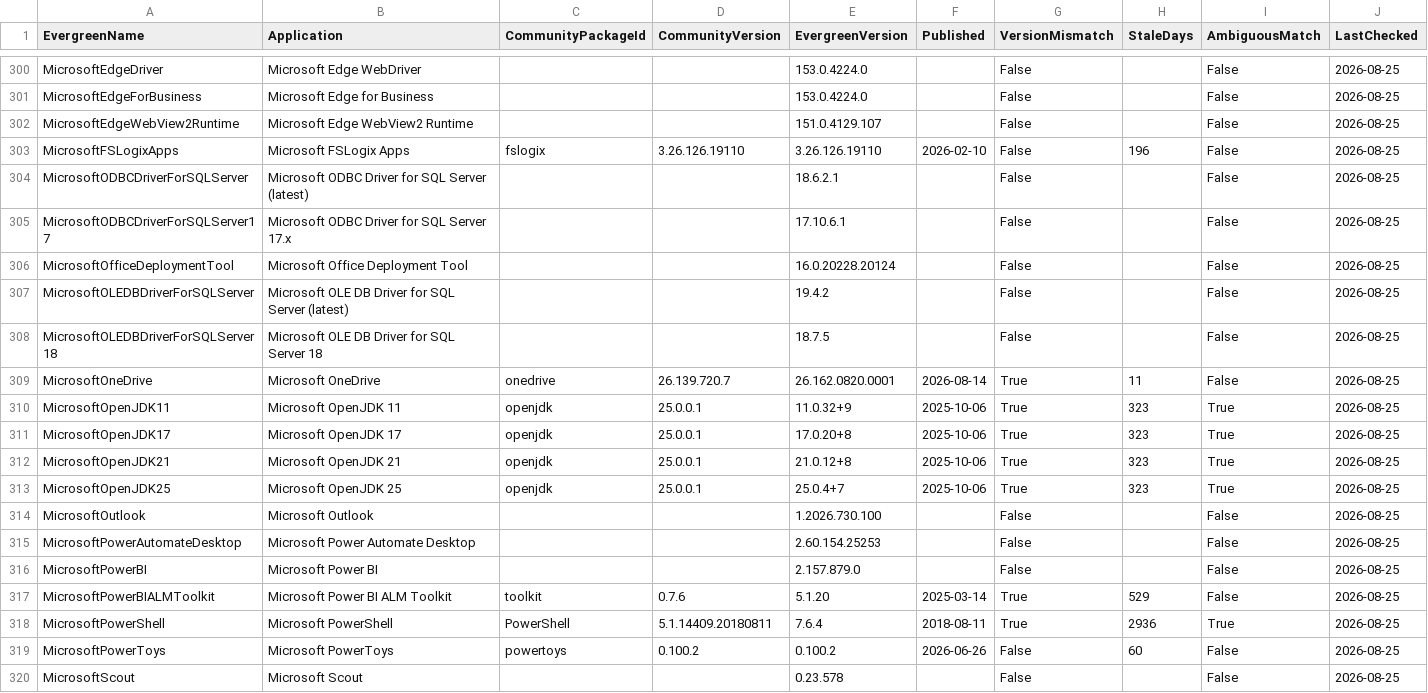
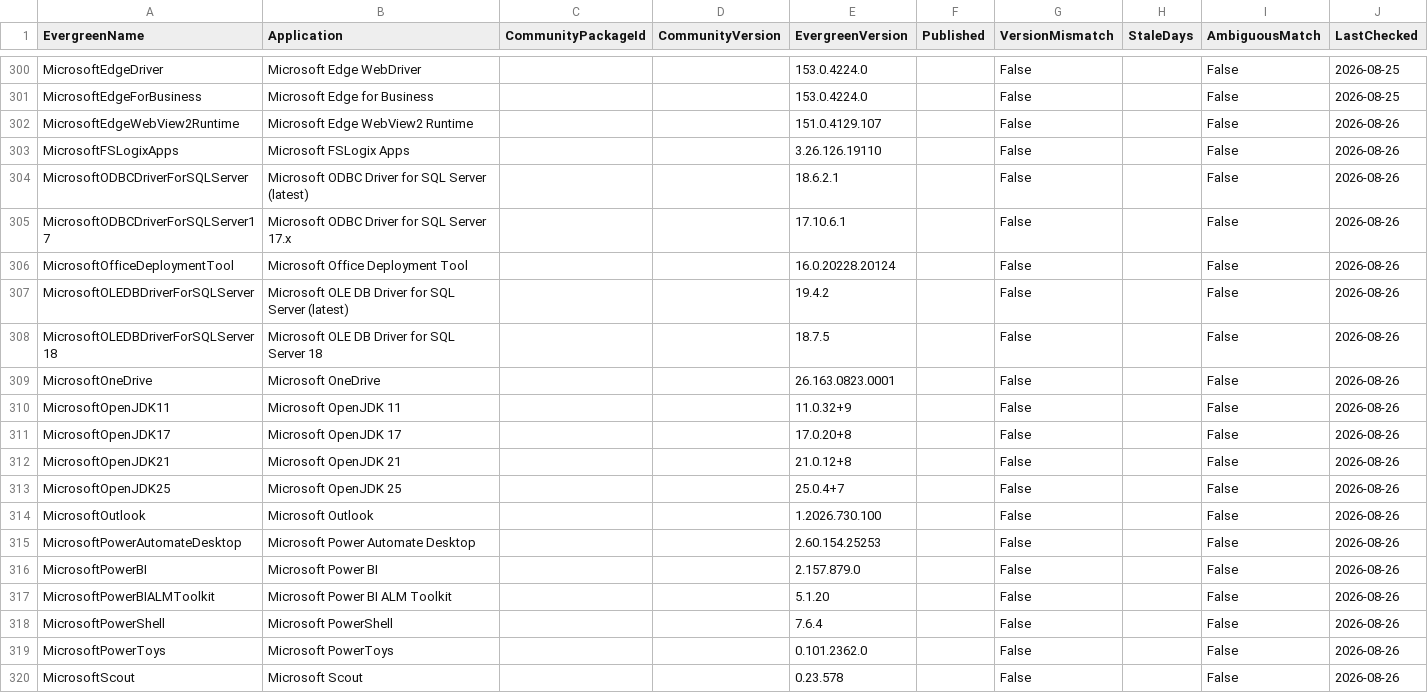
Before and after one commit to patsaindon/chocolatey-packages, a CSV file: prospecting/community-version-reference.csv, drawn as a sheet; only a part is shown, gaps mark what is left out; the diff covers the shown part only.

```diff
--- a/prospecting/community-version-reference.csv
+++ b/prospecting/community-version-reference.csv
@@ -301,20 +301,20 @@
 "MicrosoftEdgeForBusiness","Microsoft Edge for Business","","","153.0.4224.0","","False","","False","2026-08-25"
-"MicrosoftEdgeWebView2Runtime","Microsoft Edge WebView2 Runtime","","","151.0.4129.107","","False","","False","2026-08-25"
-"MicrosoftFSLogixApps","Microsoft FSLogix Apps","fslogix","3.26.126.19110","3.26.126.19110","2026-02-10","False","196","False","2026-08-25"
-"MicrosoftODBCDriverForSQLServer","Microsoft ODBC Driver for SQL Server (latest)","","","18.6.2.1","","False","","False","2026-08-25"
-"MicrosoftODBCDriverForSQLServer17","Microsoft ODBC Driver for SQL Server 17.x","","","17.10.6.1","","False","","False","2026-08-25"
-"MicrosoftOfficeDeploymentTool","Microsoft Office Deployment Tool","","","16.0.20228.20124","","False","","False","2026-08-25"
-"MicrosoftOLEDBDriverForSQLServer","Microsoft OLE DB Driver for SQL Server (latest)","","","19.4.2","","False","","False","2026-08-25"
-"MicrosoftOLEDBDriverForSQLServer18","Microsoft OLE DB Driver for SQL Server 18","","","18.7.5","","False","","False","2026-08-25"
-"MicrosoftOneDrive","Microsoft OneDrive","onedrive","26.139.720.7","26.162.0820.0001","2026-08-14","True","11","False","2026-08-25"
-"MicrosoftOpenJDK11","Microsoft OpenJDK 11","openjdk","25.0.0.1","11.0.32+9","2025-10-06","True","323","True","2026-08-25"
-"MicrosoftOpenJDK17","Microsoft OpenJDK 17","openjdk","25.0.0.1","17.0.20+8","2025-10-06","True","323","True","2026-08-25"
-"MicrosoftOpenJDK21","Microsoft OpenJDK 21","openjdk","25.0.0.1","21.0.12+8","2025-10-06","True","323","True","2026-08-25"
-"MicrosoftOpenJDK25","Microsoft OpenJDK 25","openjdk","25.0.0.1","25.0.4+7","2025-10-06","True","323","True","2026-08-25"
-"MicrosoftOutlook","Microsoft Outlook","","","1.2026.730.100","","False","","False","2026-08-25"
-"MicrosoftPowerAutomateDesktop","Microsoft Power Automate Desktop","","","2.60.154.25253","","False","","False","2026-08-25"
-"MicrosoftPowerBI","Microsoft Power BI","","","2.157.879.0","","False","","False","2026-08-25"
-"MicrosoftPowerBIALMToolkit","Microsoft Power BI ALM Toolkit","toolkit","0.7.6","5.1.20","2025-03-14","True","529","False","2026-08-25"
-"MicrosoftPowerShell","Microsoft PowerShell","PowerShell","5.1.14409.20180811","7.6.4","2018-08-11","True","2936","True","2026-08-25"
-"MicrosoftPowerToys","Microsoft PowerToys","powertoys","0.100.2","0.100.2","2026-06-26","False","60","False","2026-08-25"
-"MicrosoftScout","Microsoft Scout","","","0.23.578","","False","","False","2026-08-25"
+"MicrosoftEdgeWebView2Runtime","Microsoft Edge WebView2 Runtime",,,"151.0.4129.107",,"False",,"False","2026-08-26"
+"MicrosoftFSLogixApps","Microsoft FSLogix Apps",,,"3.26.126.19110",,"False",,"False","2026-08-26"
+"MicrosoftODBCDriverForSQLServer","Microsoft ODBC Driver for SQL Server (latest)",,,"18.6.2.1",,"False",,"False","2026-08-26"
+"MicrosoftODBCDriverForSQLServer17","Microsoft ODBC Driver for SQL Server 17.x",,,"17.10.6.1",,"False",,"False","2026-08-26"
+"MicrosoftOfficeDeploymentTool","Microsoft Office Deployment Tool",,,"16.0.20228.20124",,"False",,"False","2026-08-26"
+"MicrosoftOLEDBDriverForSQLServer","Microsoft OLE DB Driver for SQL Server (latest)",,,"19.4.2",,"False",,"False","2026-08-26"
+"MicrosoftOLEDBDriverForSQLServer18","Microsoft OLE DB Driver for SQL Server 18",,,"18.7.5",,"False",,"False","2026-08-26"
+"MicrosoftOneDrive","Microsoft OneDrive",,,"26.163.0823.0001",,"False",,"False","2026-08-26"
+"MicrosoftOpenJDK11","Microsoft OpenJDK 11",,,"11.0.32+9",,"False",,"False","2026-08-26"
+"MicrosoftOpenJDK17","Microsoft OpenJDK 17",,,"17.0.20+8",,"False",,"False","2026-08-26"
+"MicrosoftOpenJDK21","Microsoft OpenJDK 21",,,"21.0.12+8",,"False",,"False","2026-08-26"
+"MicrosoftOpenJDK25","Microsoft OpenJDK 25",,,"25.0.4+7",,"False",,"False","2026-08-26"
+"MicrosoftOutlook","Microsoft Outlook",,,"1.2026.730.100",,"False",,"False","2026-08-26"
+"MicrosoftPowerAutomateDesktop","Microsoft Power Automate Desktop",,,"2.60.154.25253",,"False",,"False","2026-08-26"
+"MicrosoftPowerBI","Microsoft Power BI",,,"2.157.879.0",,"False",,"False","2026-08-26"
+"MicrosoftPowerBIALMToolkit","Microsoft Power BI ALM Toolkit",,,"5.1.20",,"False",,"False","2026-08-26"
+"MicrosoftPowerShell","Microsoft PowerShell",,,"7.6.4",,"False",,"False","2026-08-26"
+"MicrosoftPowerToys","Microsoft PowerToys",,,"0.101.2362.0",,"False",,"False","2026-08-26"
+"MicrosoftScout","Microsoft Scout",,,"0.23.578",,"False",,"False","2026-08-26"
```
Also changed, not shown: 55 edited cells elsewhere in this file.
